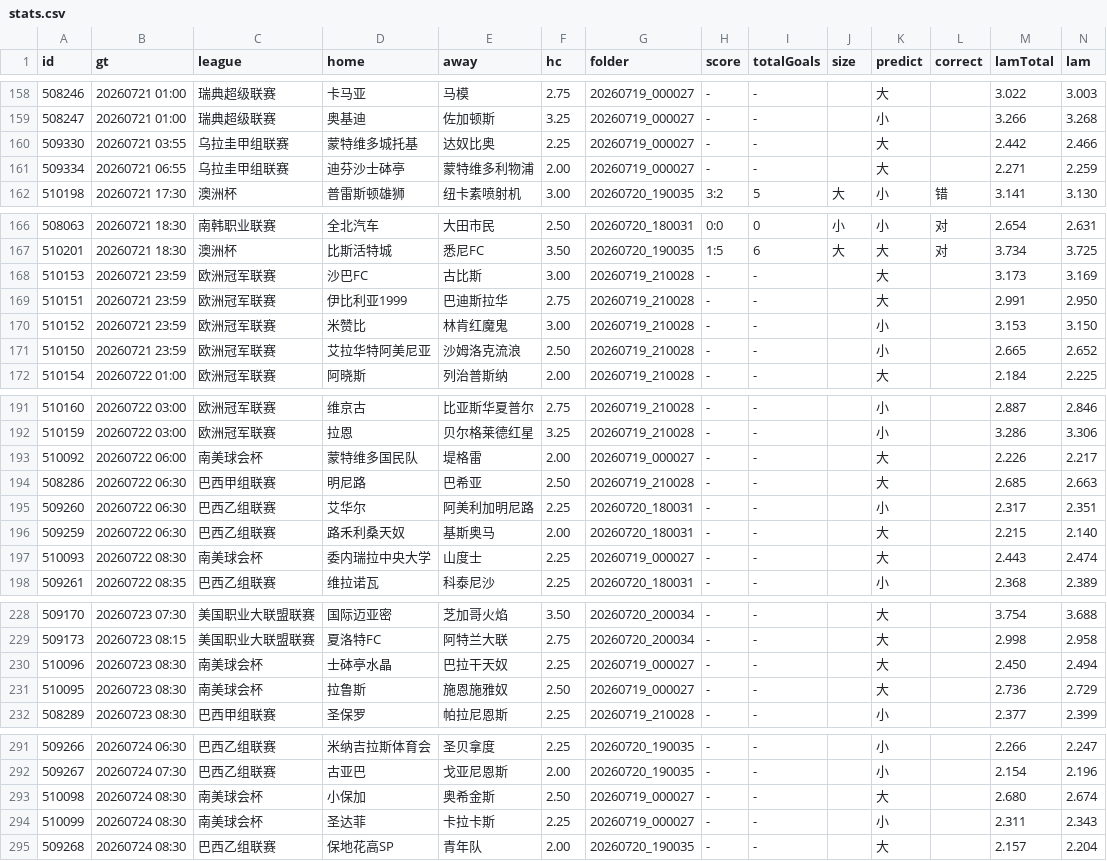
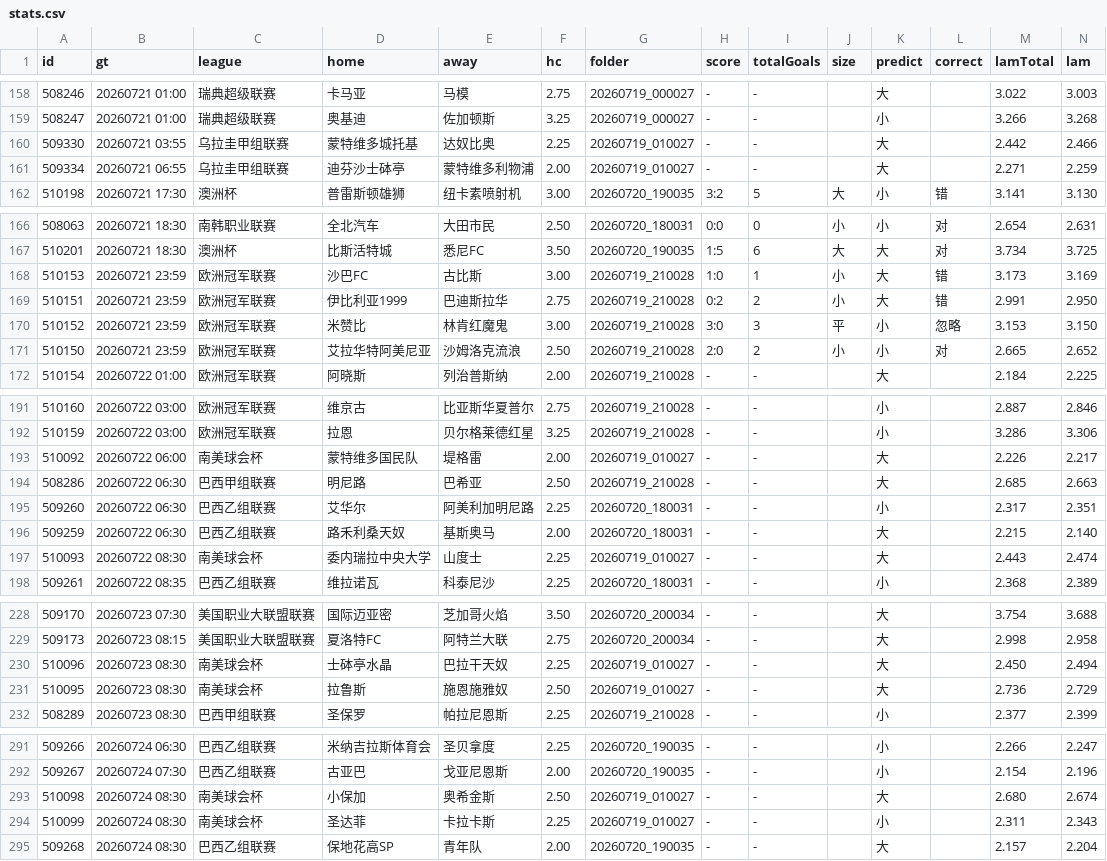
Before and after one commit to 52483588/goal_football_app, a CSV file: scripts/docs/stats.csv, drawn as a sheet; only a part is shown, gaps mark what is left out; the diff covers the shown part only.

```diff
--- a/scripts/docs/stats.csv
+++ b/scripts/docs/stats.csv
@@ -159,4 +159,4 @@
 508247,20260721 01:00,瑞典超级联赛,奥基迪,佐加顿斯,3.25,20260719_000027,-,-,,小,,3.266,3.268
-509330,20260721 03:55,乌拉圭甲组联赛,蒙特维多城托基,达奴比奥,2.25,20260719_000027,-,-,,大,,2.442,2.466
-509334,20260721 06:55,乌拉圭甲组联赛,迪芬沙士砵亭,蒙特维多利物浦,2.00,20260719_000027,-,-,,大,,2.271,2.259
+509330,20260721 03:55,乌拉圭甲组联赛,蒙特维多城托基,达奴比奥,2.25,20260719_010027,-,-,,大,,2.442,2.466
+509334,20260721 06:55,乌拉圭甲组联赛,迪芬沙士砵亭,蒙特维多利物浦,2.00,20260719_010027,-,-,,大,,2.271,2.259
 510198,20260721 17:30,澳洲杯,普雷斯顿雄狮,纽卡素喷射机,3.00,20260720_190035,3:2,5,大,小,错,3.141,3.130
@@ -167,6 +167,6 @@
 510201,20260721 18:30,澳洲杯,比斯活特城,悉尼FC,3.50,20260720_190035,1:5,6,大,大,对,3.734,3.725
-510153,20260721 23:59,欧洲冠军联赛,沙巴FC,古比斯,3.00,20260719_210028,-,-,,大,,3.173,3.169
-510151,20260721 23:59,欧洲冠军联赛,伊比利亚1999,巴迪斯拉华,2.75,20260719_210028,-,-,,大,,2.991,2.950
-510152,20260721 23:59,欧洲冠军联赛,米赞比,林肯红魔鬼,3.00,20260719_210028,-,-,,小,,3.153,3.150
-510150,20260721 23:59,欧洲冠军联赛,艾拉华特阿美尼亚,沙姆洛克流浪,2.50,20260719_210028,-,-,,小,,2.665,2.652
+510153,20260721 23:59,欧洲冠军联赛,沙巴FC,古比斯,3.00,20260719_210028,1:0,1,小,大,错,3.173,3.169
+510151,20260721 23:59,欧洲冠军联赛,伊比利亚1999,巴迪斯拉华,2.75,20260719_210028,0:2,2,小,大,错,2.991,2.950
+510152,20260721 23:59,欧洲冠军联赛,米赞比,林肯红魔鬼,3.00,20260719_210028,3:0,3,平,小,忽略,3.153,3.150
+510150,20260721 23:59,欧洲冠军联赛,艾拉华特阿美尼亚,沙姆洛克流浪,2.50,20260719_210028,2:0,2,小,小,对,2.665,2.652
 510154,20260722 01:00,欧洲冠军联赛,阿晓斯,列治普斯纳,2.00,20260719_210028,-,-,,大,,2.184,2.225
@@ -192,3 +192,3 @@
 510159,20260722 03:00,欧洲冠军联赛,拉恩,贝尔格莱德红星,3.25,20260719_210028,-,-,,小,,3.286,3.306
-510092,20260722 06:00,南美球会杯,蒙特维多国民队,堤格雷,2.00,20260719_000027,-,-,,大,,2.226,2.217
+510092,20260722 06:00,南美球会杯,蒙特维多国民队,堤格雷,2.00,20260719_010027,-,-,,大,,2.226,2.217
 508286,20260722 06:30,巴西甲组联赛,明尼路,巴希亚,2.50,20260719_210028,-,-,,大,,2.685,2.663
@@ -196,3 +196,3 @@
 509259,20260722 06:30,巴西乙组联赛,路禾利桑天奴,基斯奥马,2.00,20260720_180031,-,-,,大,,2.215,2.140
-510093,20260722 08:30,南美球会杯,委内瑞拉中央大学,山度士,2.25,20260719_000027,-,-,,大,,2.443,2.474
+510093,20260722 08:30,南美球会杯,委内瑞拉中央大学,山度士,2.25,20260719_010027,-,-,,大,,2.443,2.474
 509261,20260722 08:35,巴西乙组联赛,维拉诺瓦,科泰尼沙,2.25,20260720_180031,-,-,,小,,2.368,2.389
@@ -229,4 +229,4 @@
 509173,20260723 08:15,美国职业大联盟联赛,夏洛特FC,阿特兰大联,2.75,20260720_200034,-,-,,大,,2.998,2.958
-510096,20260723 08:30,南美球会杯,士砵亭水晶,巴拉干天奴,2.25,20260719_000027,-,-,,大,,2.450,2.494
-510095,20260723 08:30,南美球会杯,拉鲁斯,施恩施雅奴,2.50,20260719_000027,-,-,,大,,2.736,2.729
+510096,20260723 08:30,南美球会杯,士砵亭水晶,巴拉干天奴,2.25,20260719_010027,-,-,,大,,2.450,2.494
+510095,20260723 08:30,南美球会杯,拉鲁斯,施恩施雅奴,2.50,20260719_010027,-,-,,大,,2.736,2.729
 508289,20260723 08:30,巴西甲组联赛,圣保罗,帕拉尼恩斯,2.25,20260719_210028,-,-,,小,,2.377,2.399
@@ -292,4 +292,4 @@
 509267,20260724 07:30,巴西乙组联赛,古亚巴,戈亚尼恩斯,2.00,20260720_190035,-,-,,小,,2.154,2.196
-510098,20260724 08:30,南美球会杯,小保加,奥希金斯,2.50,20260719_000027,-,-,,大,,2.680,2.674
-510099,20260724 08:30,南美球会杯,圣达菲,卡拉卡斯,2.25,20260719_000027,-,-,,小,,2.311,2.343
+510098,20260724 08:30,南美球会杯,小保加,奥希金斯,2.50,20260719_010027,-,-,,大,,2.680,2.674
+510099,20260724 08:30,南美球会杯,圣达菲,卡拉卡斯,2.25,20260719_010027,-,-,,小,,2.311,2.343
 509268,20260724 08:30,巴西乙组联赛,保地花高SP,青年队,2.00,20260720_190035,-,-,,大,,2.157,2.204
```
Also changed, not shown: 2 edited cells elsewhere in this file, scores_now.csv, 19 other files.
